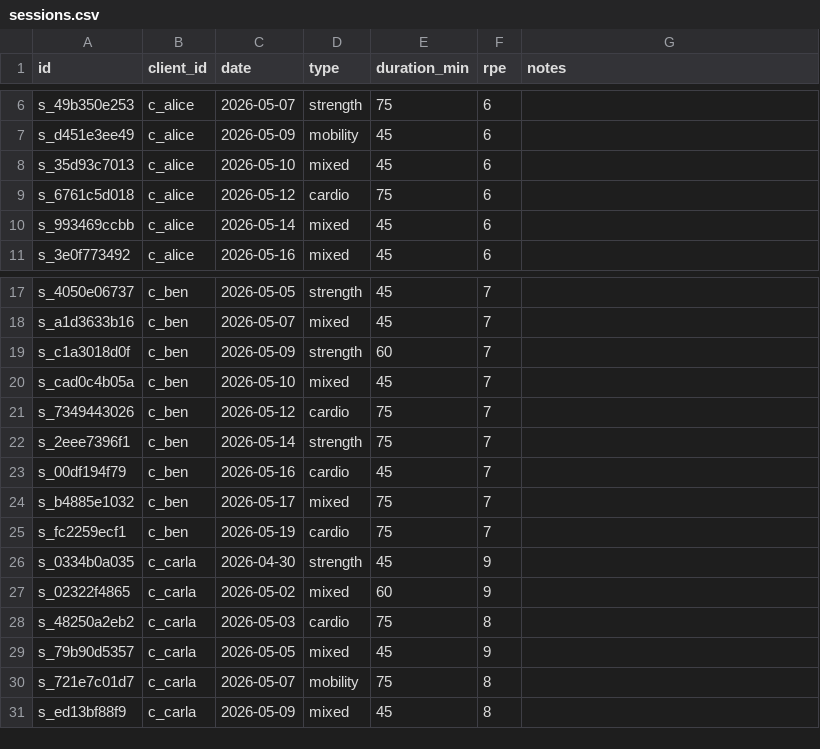
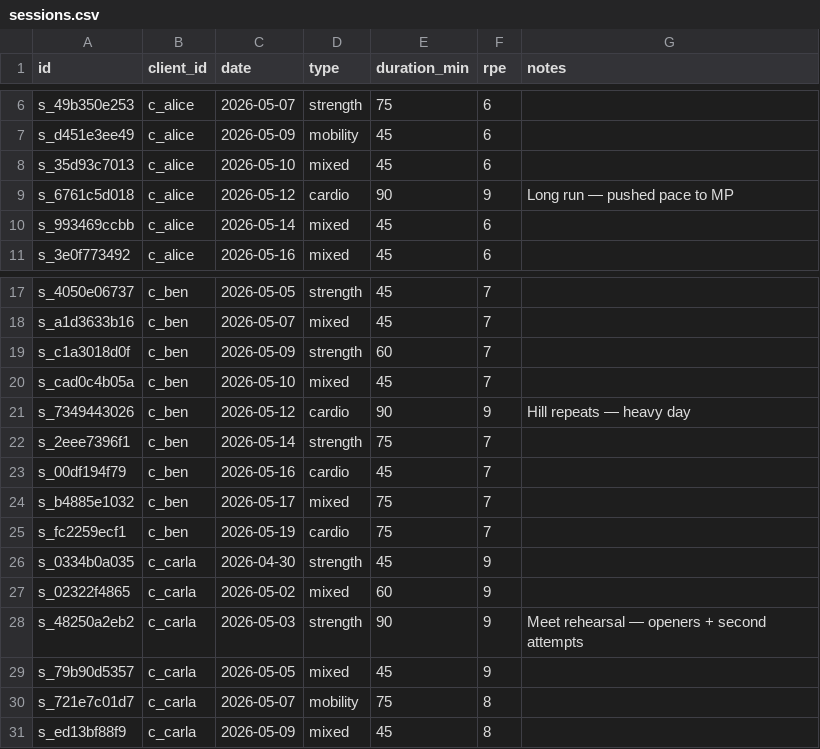
Before and after one commit to Conalh/fit-ontology, a CSV file: data/synthetic/sessions.csv, drawn as a sheet; only a part is shown, gaps mark what is left out.

```diff
--- a/data/synthetic/sessions.csv
+++ b/data/synthetic/sessions.csv
@@ -8,3 +8,3 @@ s_d451e3ee49,c_alice,2026-05-09,mobility,45,6,
 s_35d93c7013,c_alice,2026-05-10,mixed,45,6,
-s_6761c5d018,c_alice,2026-05-12,cardio,75,6,
+s_6761c5d018,c_alice,2026-05-12,cardio,90,9,Long run — pushed pace to MP
 s_993469ccbb,c_alice,2026-05-14,mixed,45,6,
@@ -20,3 +20,3 @@ s_c1a3018d0f,c_ben,2026-05-09,strength,60,7,
 s_cad0c4b05a,c_ben,2026-05-10,mixed,45,7,
-s_7349443026,c_ben,2026-05-12,cardio,75,7,
+s_7349443026,c_ben,2026-05-12,cardio,90,9,Hill repeats — heavy day
 s_2eee7396f1,c_ben,2026-05-14,strength,75,7,
@@ -27,3 +27,3 @@ s_0334b0a035,c_carla,2026-04-30,strength,45,9,
 s_02322f4865,c_carla,2026-05-02,mixed,60,9,
-s_48250a2eb2,c_carla,2026-05-03,cardio,75,8,
+s_48250a2eb2,c_carla,2026-05-03,strength,90,9,Meet rehearsal — openers + second attempts
 s_79b90d5357,c_carla,2026-05-05,mixed,45,9,
```
Also changed, not shown: 2 other files.
